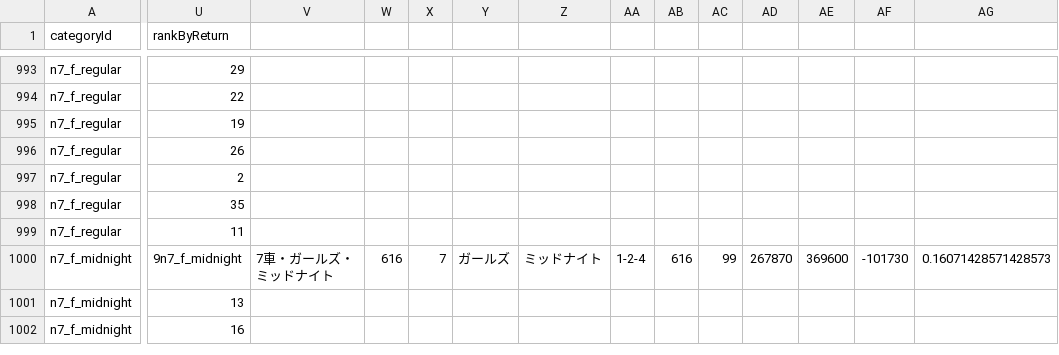
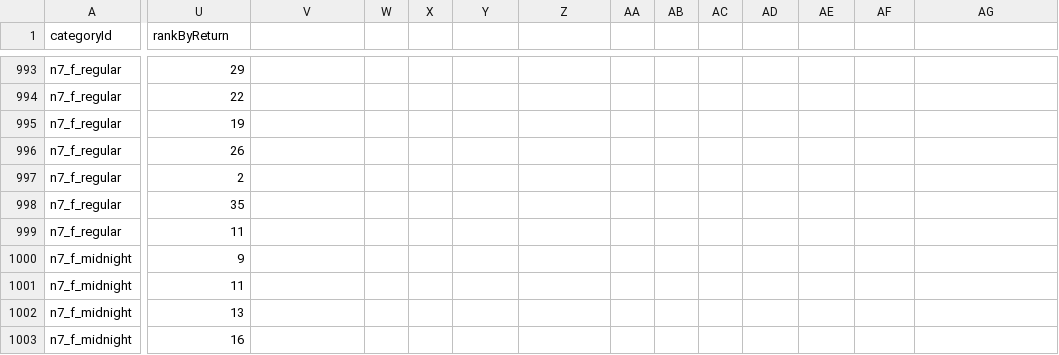
Before and after one commit to haji84/RACE-AI, a CSV file: research/keirin/box_2026_01_01_to_11_18/box_stats_1068.csv, drawn as a sheet; only a part is shown, gaps mark what is left out; rows hold the shown columns only; the diff covers the shown part only; the diff names each change by its address in the sheet, - before the commit and + after, or states it on an @@ line.

Commit message:
fix(keirin): restore full 1068-row CSV newline boundary

```diff
--- a/research/keirin/box_2026_01_01_to_11_18/box_stats_1068.csv
+++ b/research/keirin/box_2026_01_01_to_11_18/box_stats_1068.csv
-U1000 (rankByReturn): 9n7_f_midnight
+U1000 (rankByReturn): 9
-V1000: 7車・ガールズ・ミッドナイト
+V1000: (empty)
-W1000: 616
+W1000: (empty)
-X1000: 7
+X1000: (empty)
-Y1000: ガールズ
+Y1000: (empty)
-Z1000: ミッドナイト
+Z1000: (empty)
-AA1000: 1-2-4
+AA1000: (empty)
-AB1000: 616
+AB1000: (empty)
-AC1000: 99
+AC1000: (empty)
-AD1000: 267870
+AD1000: (empty)
-AE1000: 369600
+AE1000: (empty)
-AF1000: -101730
+AF1000: (empty)
-AG1000: 0.16071428571428573
+AG1000: (empty)
+row 1001: n7_f_midnight | 11
```
Also changed, not shown: 8 edited cells elsewhere in this file.
